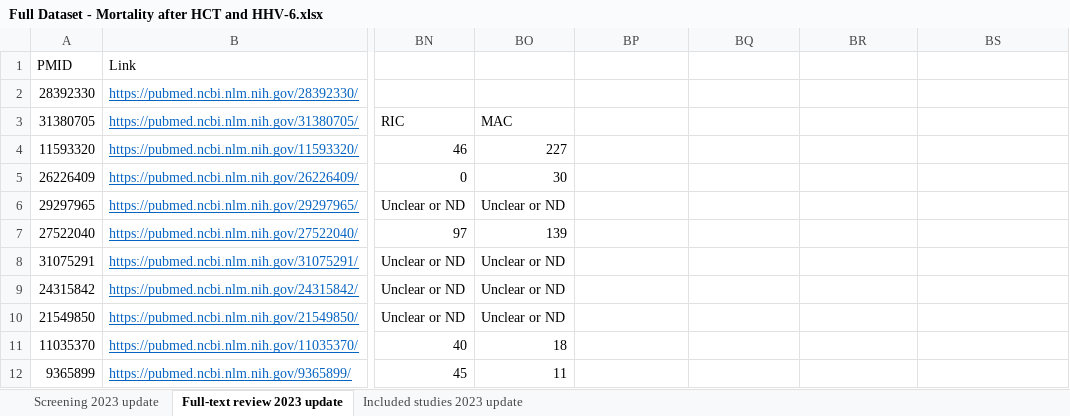
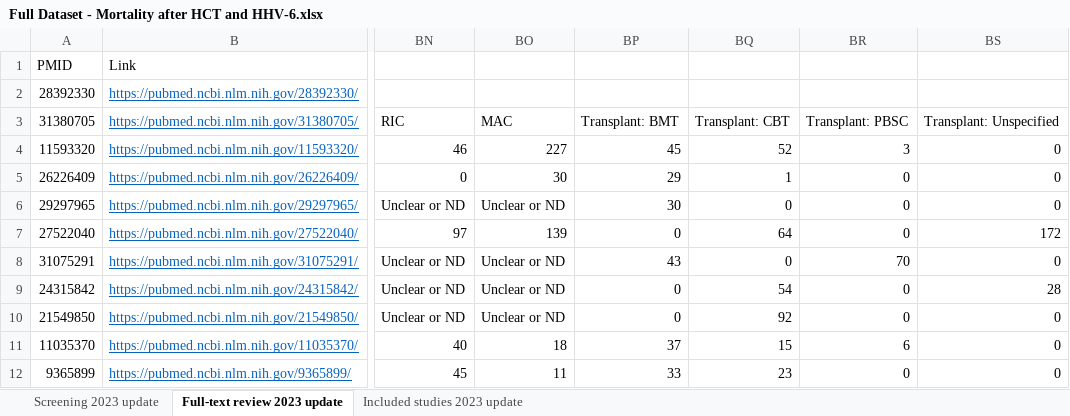
Before and after one commit to dannytoomey/hhv6-mortality-ma, an Excel workbook: Full Dataset - Mortality after HCT and HHV-6.xlsx, sheet Full-text review 2023 update, drawn as a sheet; only a part is shown, gaps mark what is left out; values as stored, in another font and other column widths than the file's, no borders; the diff covers the shown part only; the diff names each change by its address in the sheet, - before the commit and + after, or states it on an @@ line.

Commit message:
update 3.8.24

```diff
--- a/Full Dataset - Mortality after HCT and HHV-6.xlsx (sheet Full-text review 2023 update)
+++ b/Full Dataset - Mortality after HCT and HHV-6.xlsx (sheet Full-text review 2023 update)
-BP3: (empty)
+BP3: Transplant: BMT
-BQ3: (empty)
+BQ3: Transplant: CBT
-BR3: (empty)
+BR3: Transplant: PBSC
-BS3: (empty)
+BS3: Transplant: Unspecified
-BP4: (empty)
+BP4: 45
-BQ4: (empty)
+BQ4: 52
-BR4: (empty)
+BR4: 3
-BS4:BS6: (empty)
+BS4:BS6: 0
-BP5: (empty)
+BP5: 29
-BQ5: (empty)
+BQ5: 1
-BR5:BR7: (empty)
+BR5:BR7: 0
-BP6: (empty)
+BP6: 30
-BQ6: (empty)
+BQ6: 0
-BP7: (empty)
+BP7: 0
-BQ7: (empty)
+BQ7: 64
-BS7: (empty)
+BS7: 172
-BP8: (empty)
+BP8: 43
-BQ8: (empty)
+BQ8: 0
-BR8: (empty)
+BR8: 70
-BS8: (empty)
+BS8: 0
-BP9:BP10: (empty)
+BP9:BP10: 0
-BQ9: (empty)
+BQ9: 54
-BR9:BR10: (empty)
+BR9:BR10: 0
-BS9: (empty)
+BS9: 28
-BQ10: (empty)
+BQ10: 92
-BS10:BS12: (empty)
+BS10:BS12: 0
-BP11: (empty)
+BP11: 37
-BQ11: (empty)
+BQ11: 15
-BR11: (empty)
+BR11: 6
-BP12: (empty)
+BP12: 33
-BQ12: (empty)
+BQ12: 23
-BR12: (empty)
+BR12: 0
```
Also changed, not shown: 100 edited cells and merged cells elsewhere in this sheet, sheet Included studies 2023 update.
